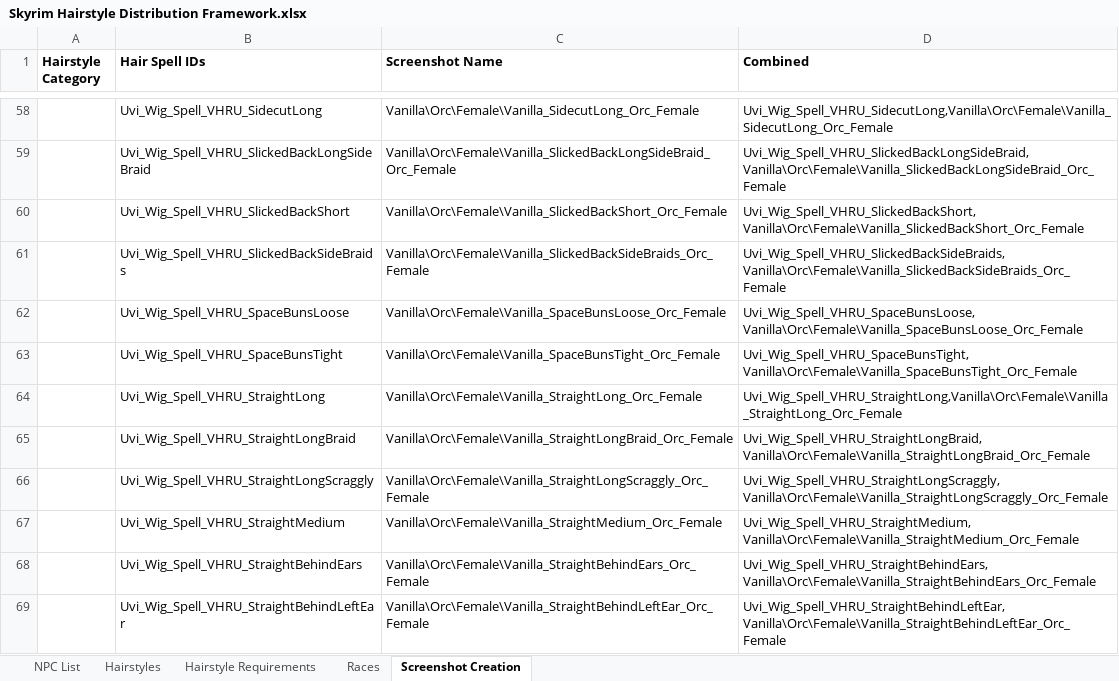
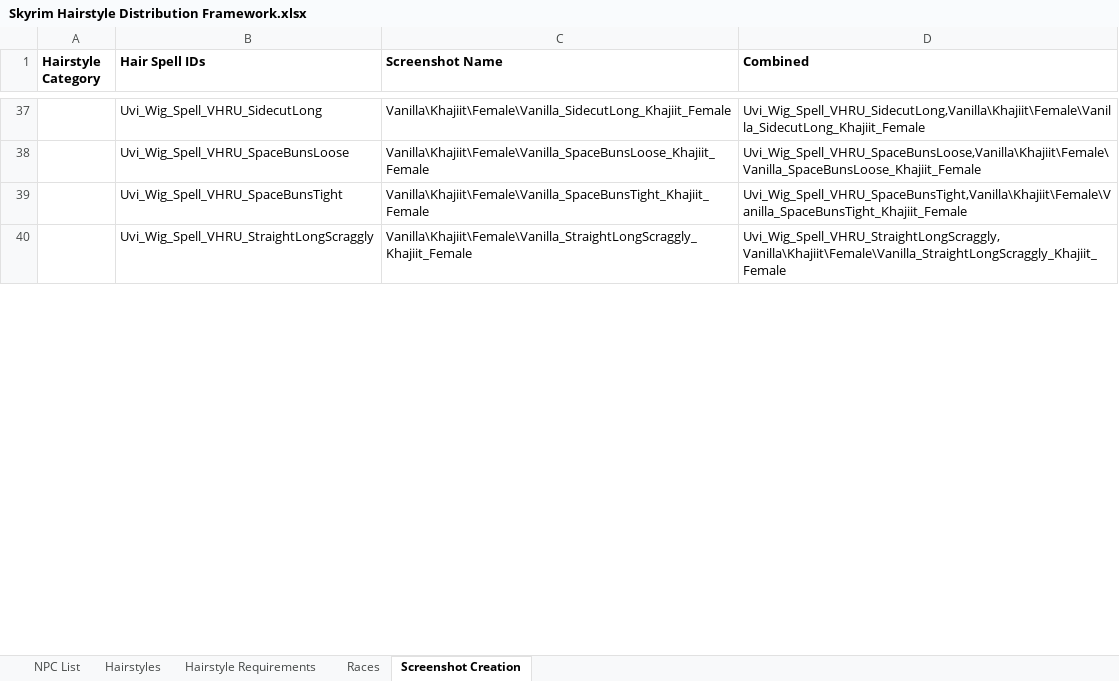
Before and after one commit to Uvithryn/SkyrimHairDistributionFramework, an Excel workbook: Skyrim Hairstyle Distribution Framework.xlsx, sheet Screenshot Creation, drawn as a sheet; only a part is shown, gaps mark what is left out; values as stored, in another font and other column widths than the file's, no borders; charts and pictures not drawn; removed rows and columns are numbered as before the commit, all else as after; the diff covers the shown part only; the diff names each change by its address in the sheet, - before the commit and + after, or states it on an @@ line.

```diff
--- a/Skyrim Hairstyle Distribution Framework.xlsx (sheet Screenshot Creation)
+++ b/Skyrim Hairstyle Distribution Framework.xlsx (sheet Screenshot Creation)
-C37 (Screenshot Name): Vanilla\Orc\Female\Vanilla_SidecutLong_Orc_Female
+C37 (Screenshot Name): Vanilla\Khajiit\Female\Vanilla_SidecutLong_Khajiit_Female
-D37 (Combined): Uvi_Wig_Spell_VHRU_SidecutLong,Vanilla\Orc\Female\Vanilla_SidecutLong_Orc_Female
+D37 (Combined): Uvi_Wig_Spell_VHRU_SidecutLong,Vanilla\Khajiit\Female\Vanilla_SidecutLong_Khajiit_Female
-row 59:  | Uvi_Wig_Spell_VHRU_SlickedBackLongSideBraid | Vanilla\Orc\Female\Vanilla_SlickedBackLongSideBraid_Orc_Female | Uvi_Wig_Spell_VHRU_SlickedBackLongSideBraid,Vanilla\Orc\Female\Vanilla_SlickedBackLongSideBraid_Orc_Female
-row 60:  | Uvi_Wig_Spell_VHRU_SlickedBackShort | Vanilla\Orc\Female\Vanilla_SlickedBackShort_Orc_Female | Uvi_Wig_Spell_VHRU_SlickedBackShort,Vanilla\Orc\Female\Vanilla_SlickedBackShort_Orc_Female
-row 61:  | Uvi_Wig_Spell_VHRU_SlickedBackSideBraids | Vanilla\Orc\Female\Vanilla_SlickedBackSideBraids_Orc_Female | Uvi_Wig_Spell_VHRU_SlickedBackSideBraids,Vanilla\Orc\Female\Vanilla_SlickedBackSideBraids_Orc_Female
-C38 (Screenshot Name): Vanilla\Orc\Female\Vanilla_SpaceBunsLoose_Orc_Female
+C38 (Screenshot Name): Vanilla\Khajiit\Female\Vanilla_SpaceBunsLoose_Khajiit_Female
-D38 (Combined): Uvi_Wig_Spell_VHRU_SpaceBunsLoose,Vanilla\Orc\Female\Vanilla_SpaceBunsLoose_Orc_Female
+D38 (Combined): Uvi_Wig_Spell_VHRU_SpaceBunsLoose,Vanilla\Khajiit\Female\Vanilla_SpaceBunsLoose_Khajiit_Female
-C39 (Screenshot Name): Vanilla\Orc\Female\Vanilla_SpaceBunsTight_Orc_Female
+C39 (Screenshot Name): Vanilla\Khajiit\Female\Vanilla_SpaceBunsTight_Khajiit_Female
-D39 (Combined): Uvi_Wig_Spell_VHRU_SpaceBunsTight,Vanilla\Orc\Female\Vanilla_SpaceBunsTight_Orc_Female
+D39 (Combined): Uvi_Wig_Spell_VHRU_SpaceBunsTight,Vanilla\Khajiit\Female\Vanilla_SpaceBunsTight_Khajiit_Female
-row 64:  | Uvi_Wig_Spell_VHRU_StraightLong | Vanilla\Orc\Female\Vanilla_StraightLong_Orc_Female | Uvi_Wig_Spell_VHRU_StraightLong,Vanilla\Orc\Female\Vanilla_StraightLong_Orc_Female
-row 65:  | Uvi_Wig_Spell_VHRU_StraightLongBraid | Vanilla\Orc\Female\Vanilla_StraightLongBraid_Orc_Female | Uvi_Wig_Spell_VHRU_StraightLongBraid,Vanilla\Orc\Female\Vanilla_StraightLongBraid_Orc_Female
-C40 (Screenshot Name): Vanilla\Orc\Female\Vanilla_StraightLongScraggly_Orc_Female
+C40 (Screenshot Name): Vanilla\Khajiit\Female\Vanilla_StraightLongScraggly_Khajiit_Female
-D40 (Combined): Uvi_Wig_Spell_VHRU_StraightLongScraggly,Vanilla\Orc\Female\Vanilla_StraightLongScraggly_Orc_Female
+D40 (Combined): Uvi_Wig_Spell_VHRU_StraightLongScraggly,Vanilla\Khajiit\Female\Vanilla_StraightLongScraggly_Khajiit_Female
-row 67:  | Uvi_Wig_Spell_VHRU_StraightMedium | Vanilla\Orc\Female\Vanilla_StraightMedium_Orc_Female | Uvi_Wig_Spell_VHRU_StraightMedium,Vanilla\Orc\Female\Vanilla_StraightMedium_Orc_Female
-row 68:  | Uvi_Wig_Spell_VHRU_StraightBehindEars | Vanilla\Orc\Female\Vanilla_StraightBehindEars_Orc_Female | Uvi_Wig_Spell_VHRU_StraightBehindEars,Vanilla\Orc\Female\Vanilla_StraightBehindEars_Orc_Female
-row 69:  | Uvi_Wig_Spell_VHRU_StraightBehindLeftEar | Vanilla\Orc\Female\Vanilla_StraightBehindLeftEar_Orc_Female | Uvi_Wig_Spell_VHRU_StraightBehindLeftEar,Vanilla\Orc\Female\Vanilla_StraightBehindLeftEar_Orc_Female
```
Also changed, not shown: 10 added rows, 451 removed rows and 310 edited cells elsewhere in this sheet, sheet Hairstyles, sheet Hairstyle Requirements, formulas that keep their value, 12 other files.
